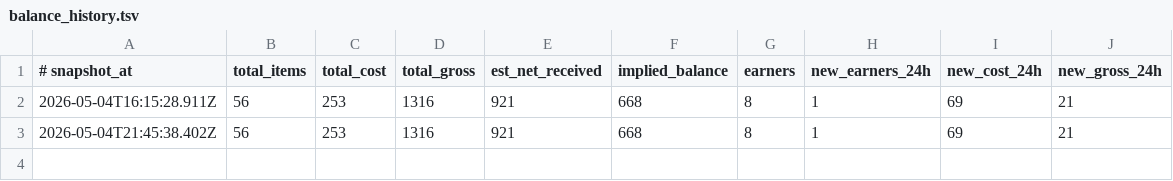
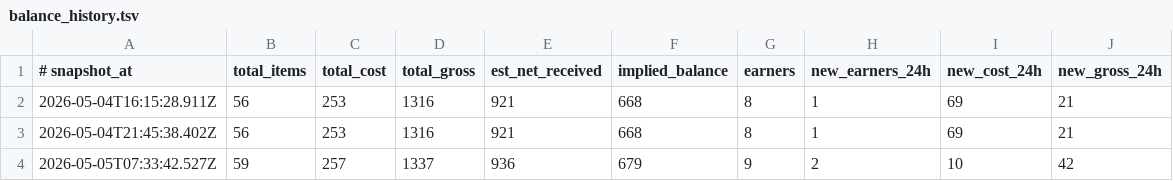
Before and after one commit to szamaniai/sn-monetization-runtime, a TSV file: data/ledger/balance_history.tsv, drawn as a sheet.

```diff
--- a/data/ledger/balance_history.tsv
+++ b/data/ledger/balance_history.tsv
@@ -3 +3,2 @@
 2026-05-04T21:45:38.402Z	56	253	1316	921	668	8	1	69	21
+2026-05-05T07:33:42.527Z	59	257	1337	936	679	9	2	10	42
```
Also changed, not shown: data/ledger/earnings_log.tsv, 3 other files.
